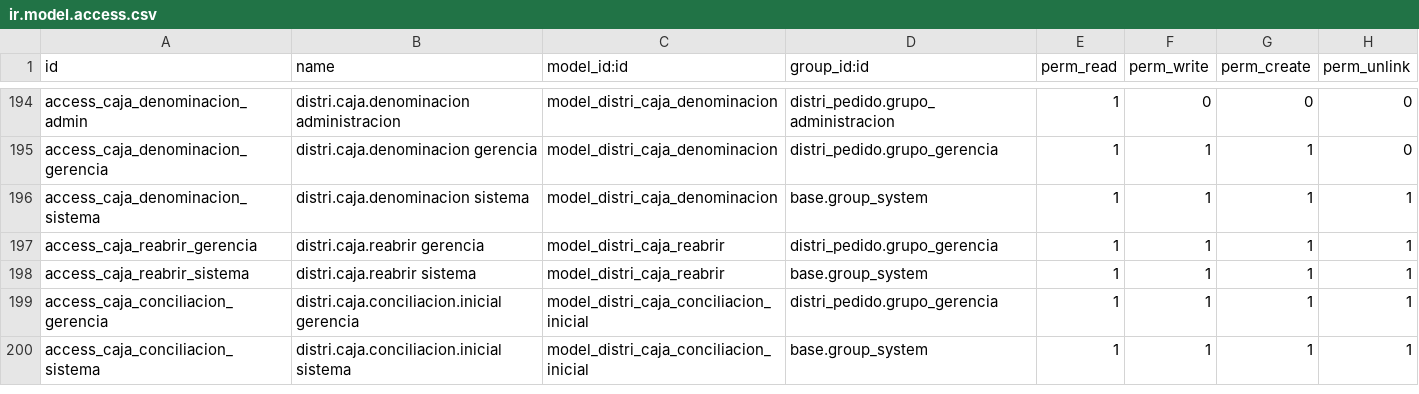
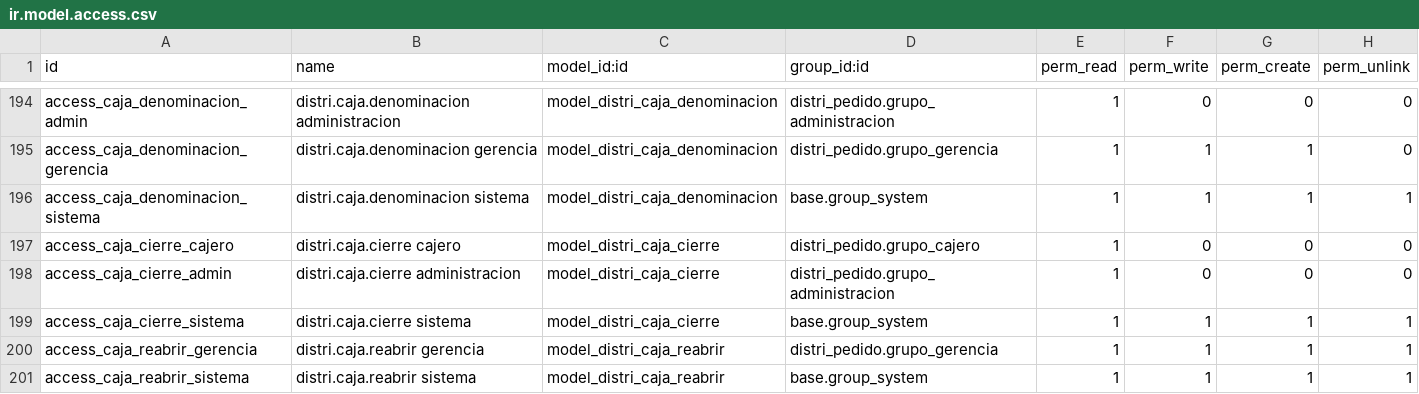
Before and after one commit to indubioproyectos/distrineuquen-sistema, a CSV file: addons/distri_pedido/security/ir.model.access.csv, drawn as a sheet; only a part is shown, gaps mark what is left out; the shorter side is filled out with more unchanged rows; the diff names each change by its address in the sheet, - before the commit and + after, or states it on an @@ line.

Commit message:
feat(pedido): cashier reopens his own cash and closed cash history (19.0.1.105.0)
- The cashier reopens his latest closed cash from /caja with a reason, no
  manager needed; only the latest one and only before opening the next.
  The next closing rebuilds the statement, case and label and replaces
  the previous closing
- Every replaced closing is kept (counts, difference, reopen who/when/why)
- /caja/cerradas lists the cashier's closed cash of the last 60 days with
  movements, bill count, difference, case and label reprint
- Gerencia gets «Historial de cajas» for every cashier, with filters, a
  /tablero tile and a backend menu
- Labels and receipts of another cashier's cash are no longer reachable

```diff
--- a/addons/distri_pedido/security/ir.model.access.csv
+++ b/addons/distri_pedido/security/ir.model.access.csv
+row 197: access_caja_cierre_cajero | distri.caja.cierre cajero | model_distri_caja_cierre | distri_pedido.grupo_cajero | 1 | 0 | 0 | 0
+row 198: access_caja_cierre_admin | distri.caja.cierre administracion | model_distri_caja_cierre | distri_pedido.grupo_administracion | 1 | 0 | 0 | 0
+row 199: access_caja_cierre_sistema | distri.caja.cierre sistema | model_distri_caja_cierre | base.group_system | 1 | 1 | 1 | 1
```
Also changed, not shown: 12 other files.
